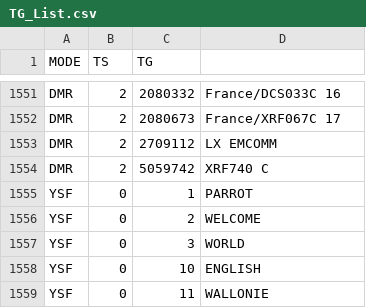
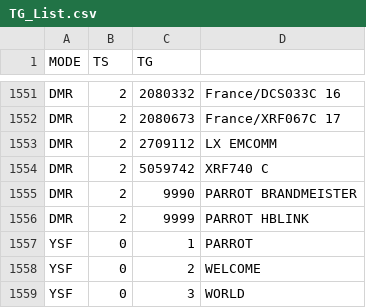
Before and after one commit to hp3icc/emq-TE1ws, a CSV file: TG_List.csv, drawn as a sheet; only a part is shown, gaps mark what is left out; the shorter side is filled out with more unchanged rows.

Commit message:
Update TG_List.csv

```diff
--- a/TG_List.csv
+++ b/TG_List.csv
@@ -1554,2 +1554,4 @@ DMR,2,2709112,LX EMCOMM
 DMR,2,5059742,XRF740 C
+DMR,2,9990,PARROT BRANDMEISTER
+DMR,2,9999,PARROT HBLINK
 YSF,0,1,PARROT
```
